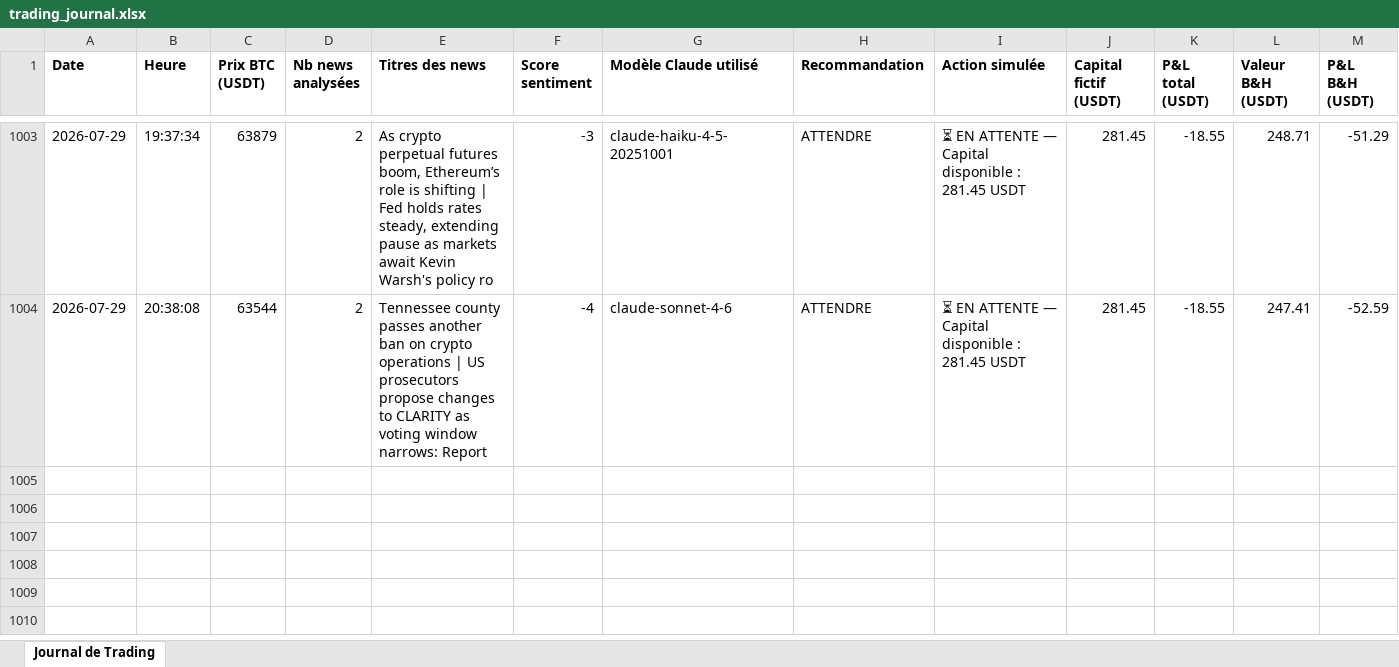
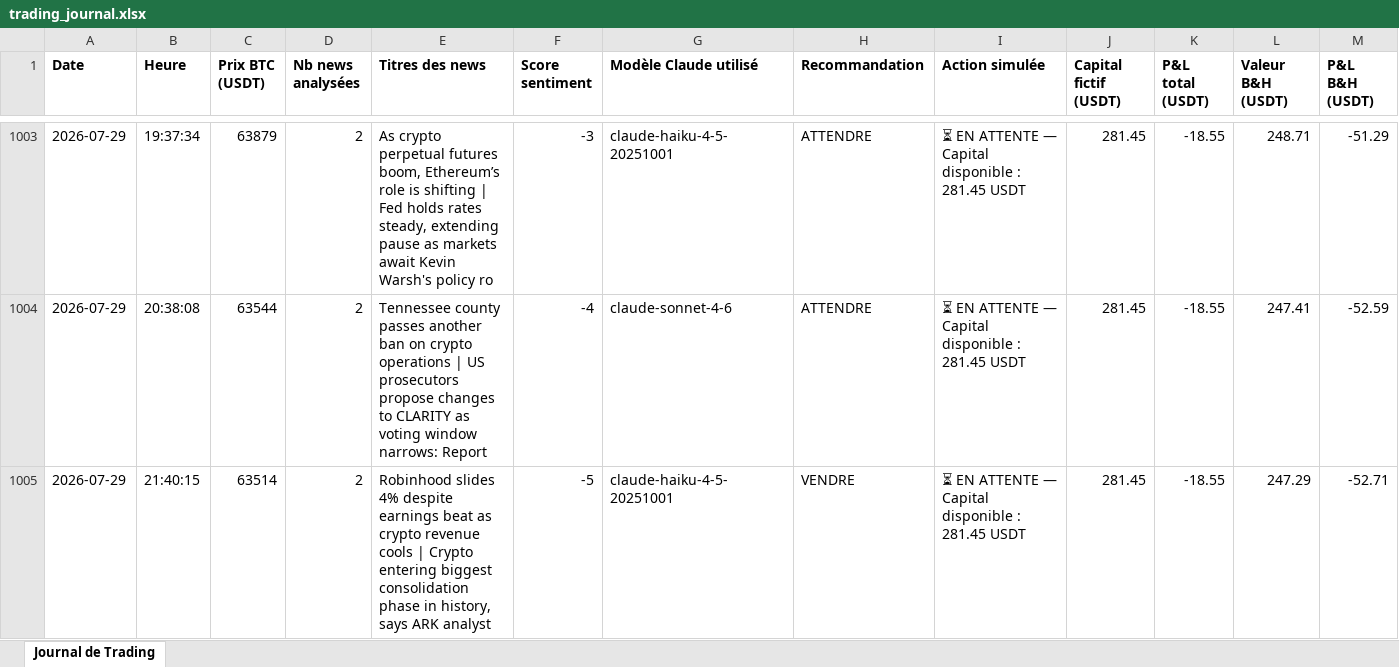
Before and after one commit to rayanefut15-creator/crypto-trading-agent, an Excel workbook: trading_journal.xlsx, sheet Journal de Trading, drawn as a sheet; only a part is shown, gaps mark what is left out; values as stored, in another font and other column widths than the file's, no borders; rows hold the shown columns only; the diff names each change by its address in the sheet, - before the commit and + after, or states it on an @@ line.

```diff
--- a/trading_journal.xlsx (sheet Journal de Trading)
+++ b/trading_journal.xlsx (sheet Journal de Trading)
+row 1005: 2026-07-29 | 21:40:15 | 63514 | 2 | Robinhood slides 4% despite earnings beat as crypto revenue cools | Crypto entering biggest consolidation phase in history, says ARK analyst | -5 | claude-haiku-4-5-20251001 | VENDRE | ⏳ EN ATTENTE — Capital disponible : 281.45 USDT | 281.45 | -18.55 | 247.29 | -52.71
```
Also changed, not shown: 2 other files.
